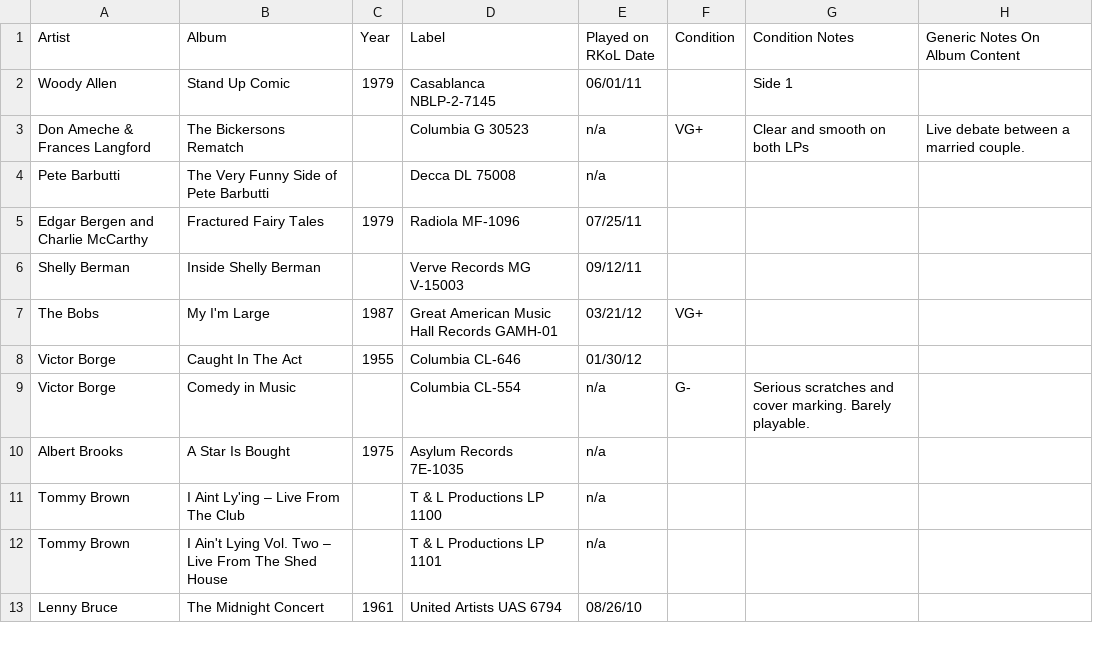
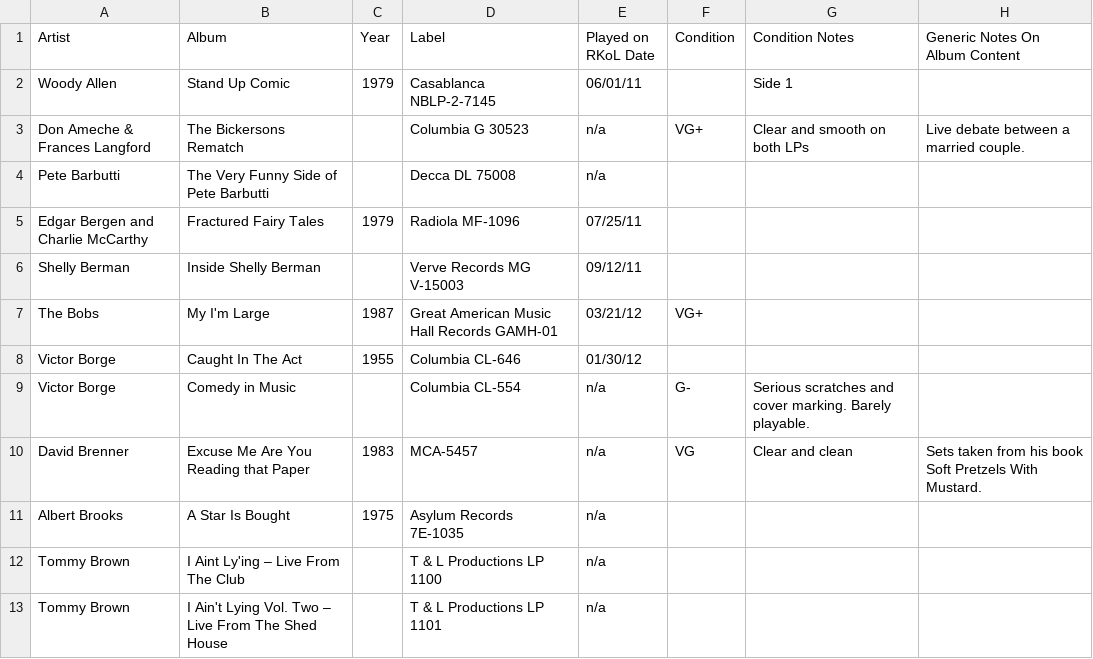
Before and after one commit to seanbruno/vinyl_inventory, a CSV file: comedy_and_standup.csv, drawn as a sheet; only a part is shown; the shorter side is filled out with more unchanged rows; the diff names each change by its address in the sheet, - before the commit and + after, or states it on an @@ line.

Commit message:
Add David Brenner live album

```diff
--- a/comedy_and_standup.csv
+++ b/comedy_and_standup.csv
+row 10: David Brenner | Excuse Me Are You Reading that Paper | 1983 | MCA-5457 | n/a | VG | Clear and clean | Sets taken from his book Soft Pretzels With Mustard.
```
